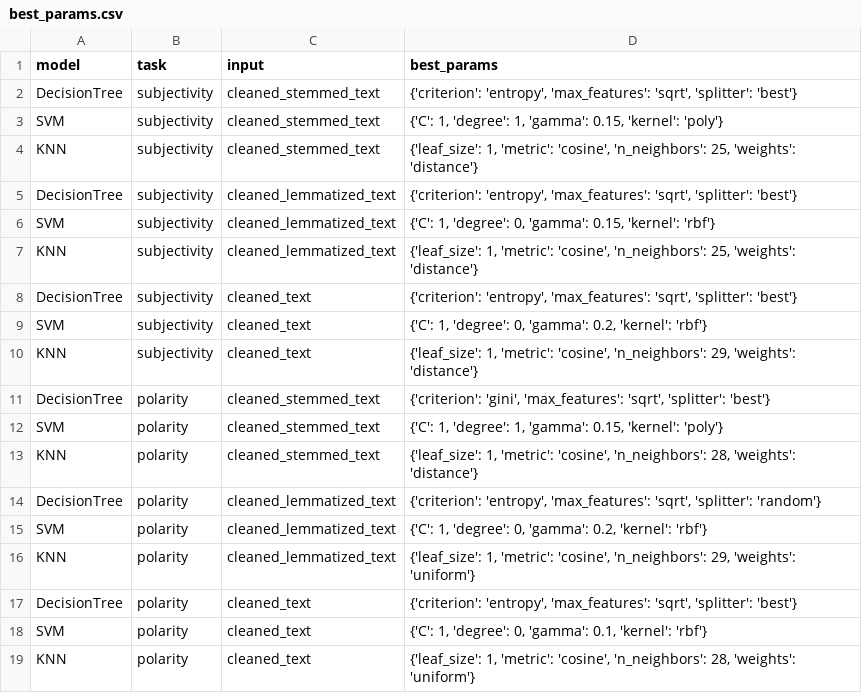
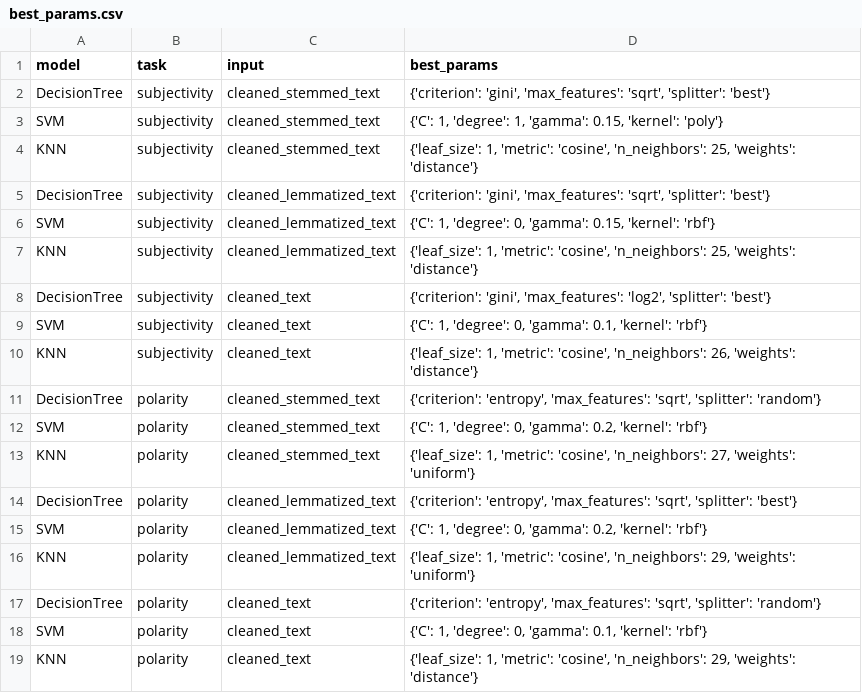
Before and after one commit to chen1ting/CZ4045-Natural-Language-Processing, a CSV file: Model/best_params.csv, drawn as a sheet.

Commit message:
update params

```diff
--- a/Model/best_params.csv
+++ b/Model/best_params.csv
@@ -1,19 +1,19 @@
 model,task,input,best_params
-DecisionTree,subjectivity,cleaned_stemmed_text,"{'criterion': 'entropy', 'max_features': 'sqrt', 'splitter': 'best'}"
+DecisionTree,subjectivity,cleaned_stemmed_text,"{'criterion': 'gini', 'max_features': 'sqrt', 'splitter': 'best'}"
 SVM,subjectivity,cleaned_stemmed_text,"{'C': 1, 'degree': 1, 'gamma': 0.15, 'kernel': 'poly'}"
 KNN,subjectivity,cleaned_stemmed_text,"{'leaf_size': 1, 'metric': 'cosine', 'n_neighbors': 25, 'weights': 'distance'}"
-DecisionTree,subjectivity,cleaned_lemmatized_text,"{'criterion': 'entropy', 'max_features': 'sqrt', 'splitter': 'best'}"
+DecisionTree,subjectivity,cleaned_lemmatized_text,"{'criterion': 'gini', 'max_features': 'sqrt', 'splitter': 'best'}"
 SVM,subjectivity,cleaned_lemmatized_text,"{'C': 1, 'degree': 0, 'gamma': 0.15, 'kernel': 'rbf'}"
 KNN,subjectivity,cleaned_lemmatized_text,"{'leaf_size': 1, 'metric': 'cosine', 'n_neighbors': 25, 'weights': 'distance'}"
-DecisionTree,subjectivity,cleaned_text,"{'criterion': 'entropy', 'max_features': 'sqrt', 'splitter': 'best'}"
-SVM,subjectivity,cleaned_text,"{'C': 1, 'degree': 0, 'gamma': 0.2, 'kernel': 'rbf'}"
-KNN,subjectivity,cleaned_text,"{'leaf_size': 1, 'metric': 'cosine', 'n_neighbors': 29, 'weights': 'distance'}"
-DecisionTree,polarity,cleaned_stemmed_text,"{'criterion': 'gini', 'max_features': 'sqrt', 'splitter': 'best'}"
-SVM,polarity,cleaned_stemmed_text,"{'C': 1, 'degree': 1, 'gamma': 0.15, 'kernel': 'poly'}"
-KNN,polarity,cleaned_stemmed_text,"{'leaf_size': 1, 'metric': 'cosine', 'n_neighbors': 28, 'weights': 'distance'}"
-DecisionTree,polarity,cleaned_lemmatized_text,"{'criterion': 'entropy', 'max_features': 'sqrt', 'splitter': 'random'}"
+DecisionTree,subjectivity,cleaned_text,"{'criterion': 'gini', 'max_features': 'log2', 'splitter': 'best'}"
+SVM,subjectivity,cleaned_text,"{'C': 1, 'degree': 0, 'gamma': 0.1, 'kernel': 'rbf'}"
+KNN,subjectivity,cleaned_text,"{'leaf_size': 1, 'metric': 'cosine', 'n_neighbors': 26, 'weights': 'distance'}"
+DecisionTree,polarity,cleaned_stemmed_text,"{'criterion': 'entropy', 'max_features': 'sqrt', 'splitter': 'random'}"
+SVM,polarity,cleaned_stemmed_text,"{'C': 1, 'degree': 0, 'gamma': 0.2, 'kernel': 'rbf'}"
+KNN,polarity,cleaned_stemmed_text,"{'leaf_size': 1, 'metric': 'cosine', 'n_neighbors': 27, 'weights': 'uniform'}"
+DecisionTree,polarity,cleaned_lemmatized_text,"{'criterion': 'entropy', 'max_features': 'sqrt', 'splitter': 'best'}"
 SVM,polarity,cleaned_lemmatized_text,"{'C': 1, 'degree': 0, 'gamma': 0.2, 'kernel': 'rbf'}"
 KNN,polarity,cleaned_lemmatized_text,"{'leaf_size': 1, 'metric': 'cosine', 'n_neighbors': 29, 'weights': 'uniform'}"
-DecisionTree,polarity,cleaned_text,"{'criterion': 'entropy', 'max_features': 'sqrt', 'splitter': 'best'}"
+DecisionTree,polarity,cleaned_text,"{'criterion': 'entropy', 'max_features': 'sqrt', 'splitter': 'random'}"
 SVM,polarity,cleaned_text,"{'C': 1, 'degree': 0, 'gamma': 0.1, 'kernel': 'rbf'}"
-KNN,polarity,cleaned_text,"{'leaf_size': 1, 'metric': 'cosine', 'n_neighbors': 28, 'weights': 'uniform'}"
+KNN,polarity,cleaned_text,"{'leaf_size': 1, 'metric': 'cosine', 'n_neighbors': 29, 'weights': 'distance'}"
```
Also changed, not shown: 1 other file.
